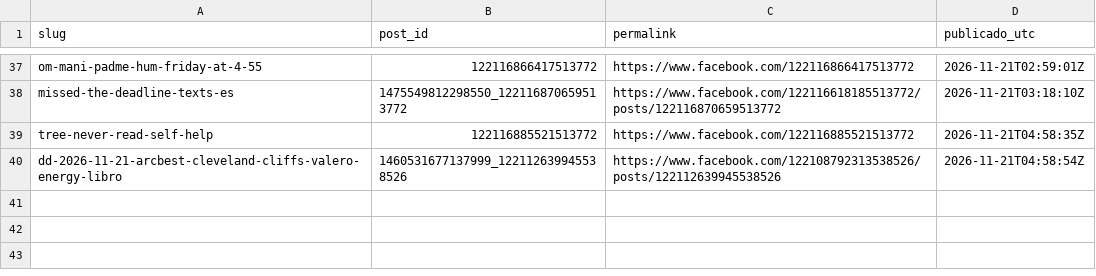
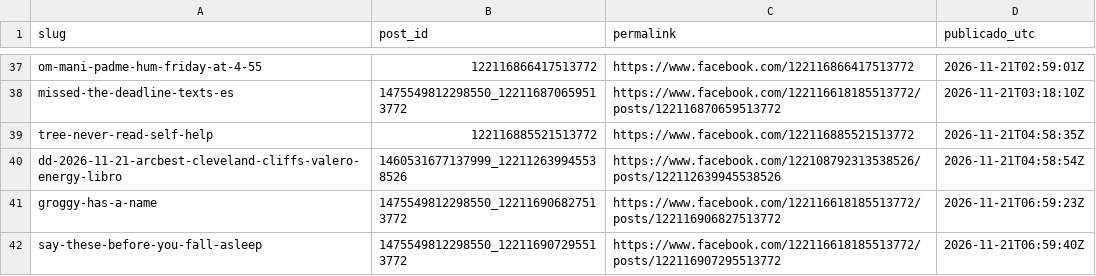
Before and after one commit to hardlypythonnmr/cpe-engine, a CSV file: earn/naos/motor/instagram/fb-publicados.csv, drawn as a sheet; only a part is shown, gaps mark what is left out.

Commit message:
fb-pagina: 2026-11-21T06:59Z

```diff
--- a/earn/naos/motor/instagram/fb-publicados.csv
+++ b/earn/naos/motor/instagram/fb-publicados.csv
@@ -40 +40,3 @@ tree-never-read-self-help,122116885521513772,https://www.facebook.com/1221168855
 dd-2026-11-21-arcbest-cleveland-cliffs-valero-energy-libro,1460531677137999_122112639945538526,https://www.facebook.com/122108792313538526/posts/122112639945538526,2026-11-21T04:58:54Z
+groggy-has-a-name,1475549812298550_122116906827513772,https://www.facebook.com/122116618185513772/posts/122116906827513772,2026-11-21T06:59:23Z
+say-these-before-you-fall-asleep,1475549812298550_122116907295513772,https://www.facebook.com/122116618185513772/posts/122116907295513772,2026-11-21T06:59:40Z
```
